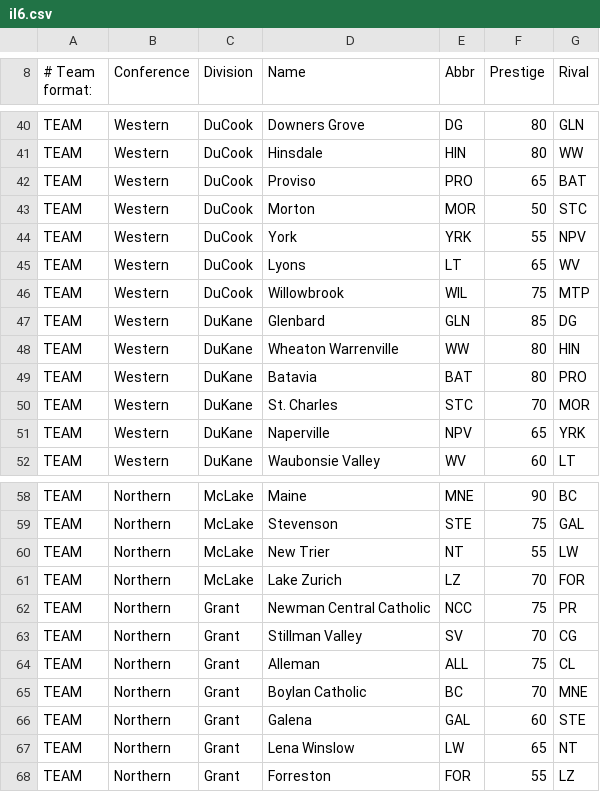
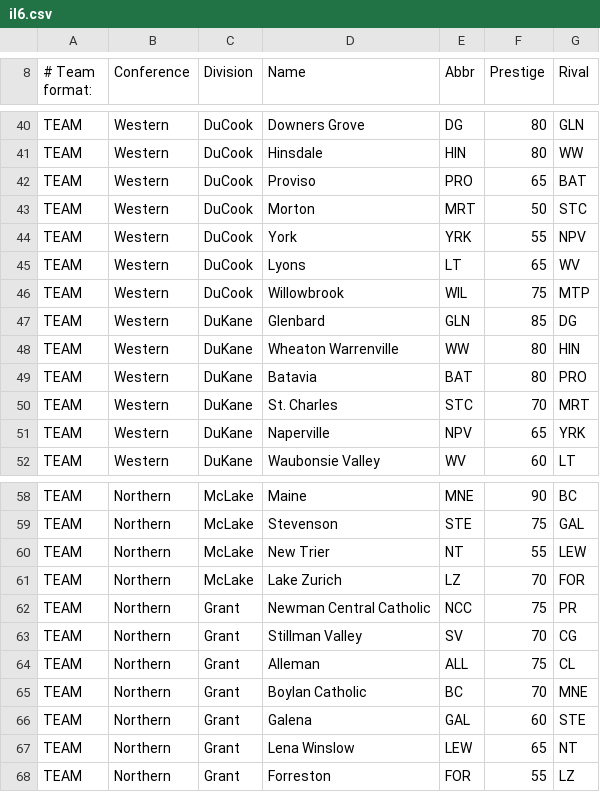
Before and after one commit to Snetsrak/ihsa, a CSV file: il6.csv, drawn as a sheet; only a part is shown, gaps mark what is left out.

Commit message:
Update il6.csv

```diff
--- a/il6.csv
+++ b/il6.csv
@@ -42,3 +42,3 @@ TEAM,Western,DuCook,Hinsdale,HIN,80,WW,,,,,,,
 TEAM,Western,DuCook,Proviso,PRO,65,BAT,,,,,,,			
-TEAM,Western,DuCook,Morton,MOR,50,STC,,,,,,,			
+TEAM,Western,DuCook,Morton,MRT,50,STC,,,,,,,			
 TEAM,Western,DuCook,York,YRK,55,NPV,,,,,,,			
@@ -49,3 +49,3 @@ TEAM,Western,DuKane,Wheaton Warrenville,WW,80,HIN,,,,,,,
 TEAM,Western,DuKane,Batavia,BAT,80,PRO,,,,,,,			
-TEAM,Western,DuKane,St. Charles,STC,70,MOR,,,,,,,			
+TEAM,Western,DuKane,St. Charles,STC,70,MRT,,,,,,,			
 TEAM,Western,DuKane,Naperville,NPV,65,YRK,,,,,,,			
@@ -59,3 +59,3 @@ TEAM,Northern,McLake,Maine,MNE,90,BC,,,,,,,
 TEAM,Northern,McLake,Stevenson,STE,75,GAL,,,,,,,			
-TEAM,Northern,McLake,New Trier,NT,55,LW,,,,,,,			
+TEAM,Northern,McLake,New Trier,NT,55,LEW,,,,,,,			
 TEAM,Northern,McLake,Lake Zurich,LZ,70,FOR,,,,,,,			
@@ -66,3 +66,3 @@ TEAM,Northern,Grant,Boylan Catholic,BC,70,MNE,,,,,,,
 TEAM,Northern,Grant,Galena,GAL,60,STE,,,,,,,			
-TEAM,Northern,Grant,Lena Winslow,LW,65,NT,,,,,,,			
+TEAM,Northern,Grant,Lena Winslow,LEW,65,NT,,,,,,,			
 TEAM,Northern,Grant,Forreston,FOR,55,LZ,,,,,,,			
```
